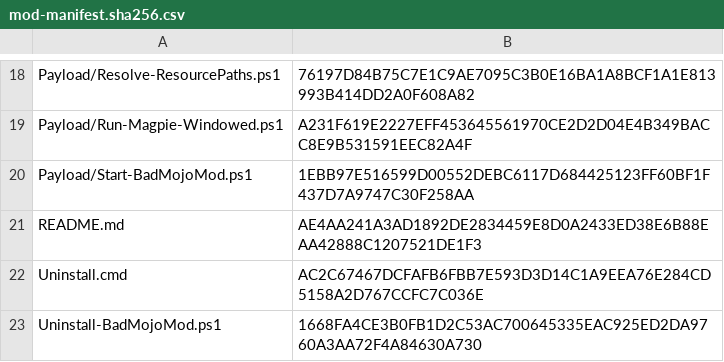
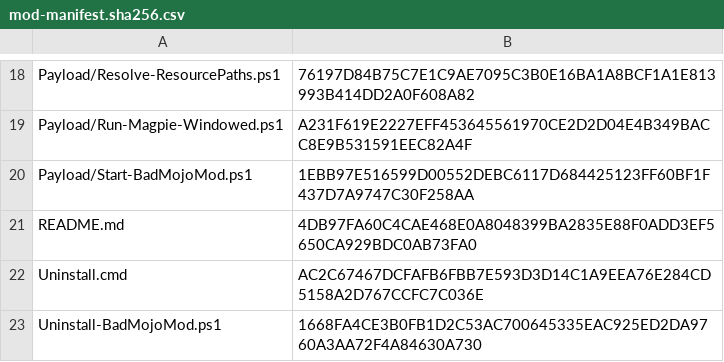
Before and after one commit to KwaiBird/BadMojoRedux-DisplayMod, a CSV file: Payload/mod-manifest.sha256.csv, drawn as a sheet; only a part is shown, gaps mark what is left out.

```diff
--- a/Payload/mod-manifest.sha256.csv
+++ b/Payload/mod-manifest.sha256.csv
@@ -20,3 +20,3 @@
 "Payload/Start-BadMojoMod.ps1","1EBB97E516599D00552DEBC6117D684425123FF60BF1F437D7A9747C30F258AA"
-"README.md","AE4AA241A3AD1892DE2834459E8D0A2433ED38E6B88EAA42888C1207521DE1F3"
+"README.md","4DB97FA60C4CAE468E0A8048399BA2835E88F0ADD3EF5650CA929BDC0AB73FA0"
 "Uninstall.cmd","AC2C67467DCFAFB6FBB7E593D3D14C1A9EEA76E284CD5158A2D767CCFC7C036E"
```
Also changed, not shown: 1 other file.
